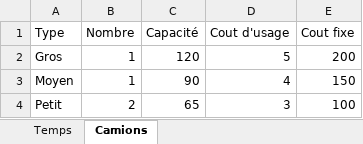
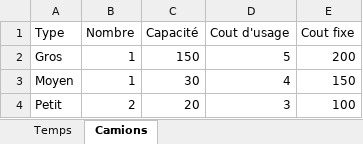
Before and after one commit to LABOI51/TP2_SIAD_equipe7, an Excel workbook: Tests.xlsx, sheet Camions, drawn as a sheet; values as stored, in another font and other column widths than the file's, no borders; the diff names each change by its address in the sheet, - before the commit and + after, or states it on an @@ line.

```diff
--- a/Tests.xlsx (sheet Camions)
+++ b/Tests.xlsx (sheet Camions)
-C2 (Capacité): 120
+C2 (Capacité): 150
-C3 (Capacité): 90
+C3 (Capacité): 30
-C4 (Capacité): 65
+C4 (Capacité): 20
```
Also changed, not shown: sheet Temps, DATA.xlsm, 5 other files.
